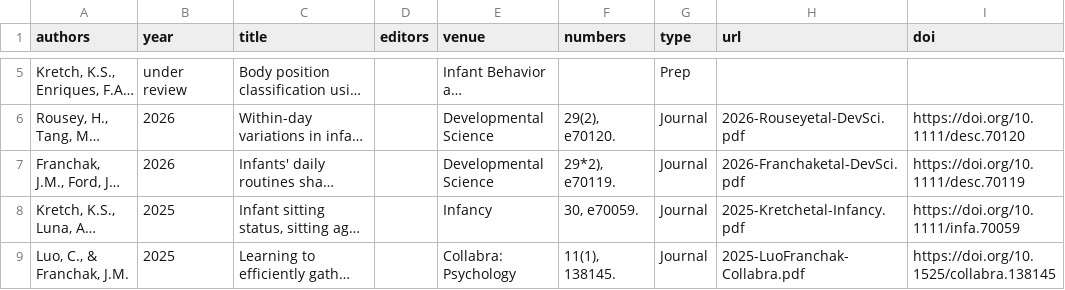
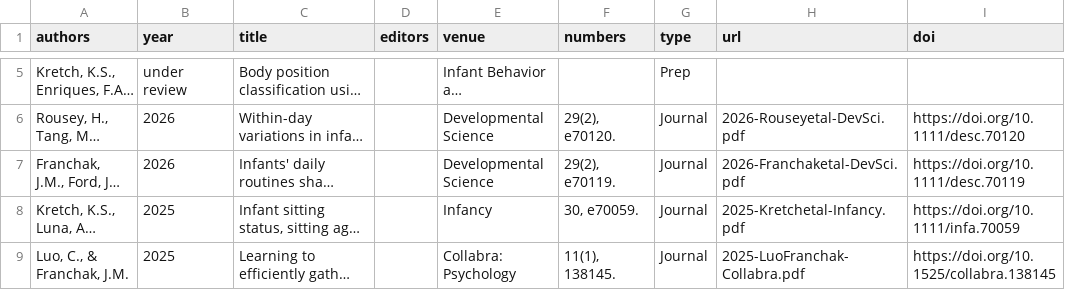
Before and after one commit to JohnFranchak/padlab_quarto, a CSV file: publications/publications.csv, drawn as a sheet; only a part is shown, gaps mark what is left out; long unchanged cells end in …; the diff names each change by its address in the sheet, - before the commit and + after, or states it on an @@ line.

```diff
--- a/publications/publications.csv
+++ b/publications/publications.csv
-F7 (numbers): 29*2), e70119.
+F7 (numbers): 29(2), e70119.
```
Also changed, not shown: 1 other file.
